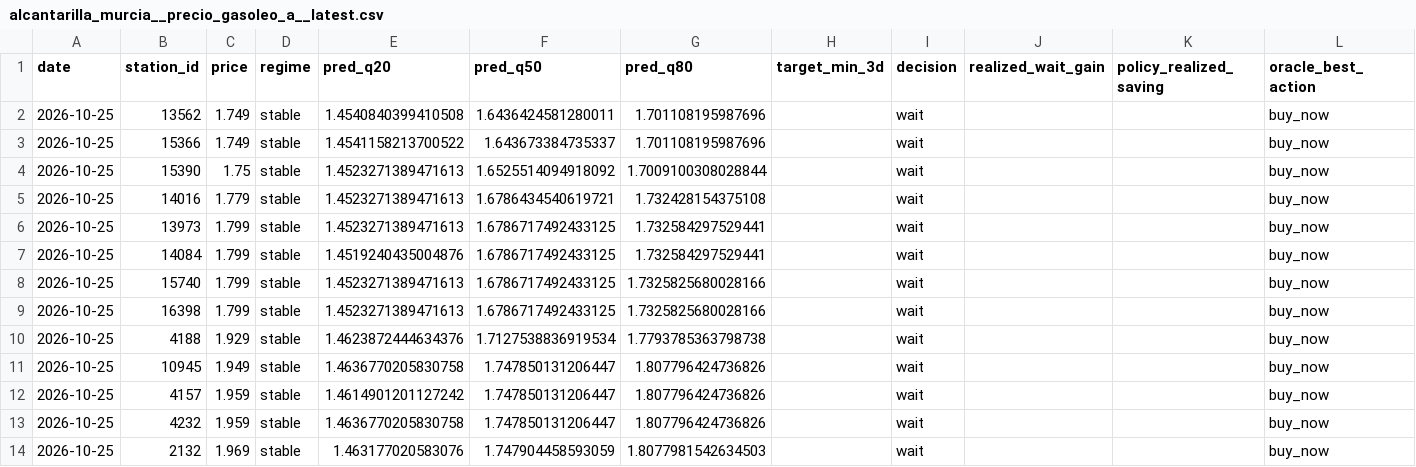
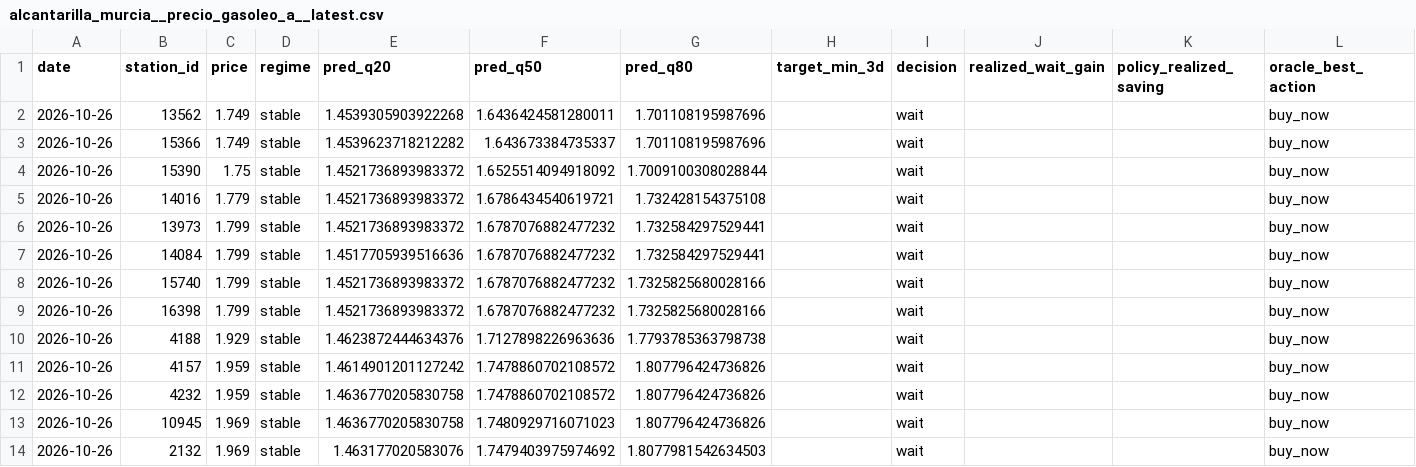
Before and after one commit to juanluserra/fuel-recommender-murcia, a CSV file: data/latest/alcantarilla_murcia__precio_gasoleo_a__latest.csv, drawn as a sheet.

```diff
--- a/data/latest/alcantarilla_murcia__precio_gasoleo_a__latest.csv
+++ b/data/latest/alcantarilla_murcia__precio_gasoleo_a__latest.csv
@@ -1,14 +1,14 @@
 date,station_id,price,regime,pred_q20,pred_q50,pred_q80,target_min_3d,decision,realized_wait_gain,policy_realized_saving,oracle_best_action
-2026-10-25,13562,1.749,stable,1.4540840399410508,1.6436424581280011,1.701108195987696,,wait,,,buy_now
-2026-10-25,15366,1.749,stable,1.4541158213700522,1.643673384735337,1.701108195987696,,wait,,,buy_now
-2026-10-25,15390,1.75,stable,1.4523271389471613,1.6525514094918092,1.7009100308028844,,wait,,,buy_now
-2026-10-25,14016,1.779,stable,1.4523271389471613,1.6786434540619721,1.732428154375108,,wait,,,buy_now
-2026-10-25,13973,1.799,stable,1.4523271389471613,1.6786717492433125,1.732584297529441,,wait,,,buy_now
-2026-10-25,14084,1.799,stable,1.4519240435004876,1.6786717492433125,1.732584297529441,,wait,,,buy_now
-2026-10-25,15740,1.799,stable,1.4523271389471613,1.6786717492433125,1.7325825680028166,,wait,,,buy_now
-2026-10-25,16398,1.799,stable,1.4523271389471613,1.6786717492433125,1.7325825680028166,,wait,,,buy_now
-2026-10-25,4188,1.929,stable,1.4623872444634376,1.7127538836919534,1.7793785363798738,,wait,,,buy_now
-2026-10-25,10945,1.949,stable,1.4636770205830758,1.747850131206447,1.807796424736826,,wait,,,buy_now
-2026-10-25,4157,1.959,stable,1.4614901201127242,1.747850131206447,1.807796424736826,,wait,,,buy_now
-2026-10-25,4232,1.959,stable,1.4636770205830758,1.747850131206447,1.807796424736826,,wait,,,buy_now
-2026-10-25,2132,1.969,stable,1.463177020583076,1.747904458593059,1.8077981542634503,,wait,,,buy_now
+2026-10-26,13562,1.749,stable,1.4539305903922268,1.6436424581280011,1.701108195987696,,wait,,,buy_now
+2026-10-26,15366,1.749,stable,1.4539623718212282,1.643673384735337,1.701108195987696,,wait,,,buy_now
+2026-10-26,15390,1.75,stable,1.4521736893983372,1.6525514094918092,1.7009100308028844,,wait,,,buy_now
+2026-10-26,14016,1.779,stable,1.4521736893983372,1.6786434540619721,1.732428154375108,,wait,,,buy_now
+2026-10-26,13973,1.799,stable,1.4521736893983372,1.6787076882477232,1.732584297529441,,wait,,,buy_now
+2026-10-26,14084,1.799,stable,1.4517705939516636,1.6787076882477232,1.732584297529441,,wait,,,buy_now
+2026-10-26,15740,1.799,stable,1.4521736893983372,1.6787076882477232,1.7325825680028166,,wait,,,buy_now
+2026-10-26,16398,1.799,stable,1.4521736893983372,1.6787076882477232,1.7325825680028166,,wait,,,buy_now
+2026-10-26,4188,1.929,stable,1.4623872444634376,1.7127898226963636,1.7793785363798738,,wait,,,buy_now
+2026-10-26,4157,1.959,stable,1.4614901201127242,1.7478860702108572,1.807796424736826,,wait,,,buy_now
+2026-10-26,4232,1.959,stable,1.4636770205830758,1.7478860702108572,1.807796424736826,,wait,,,buy_now
+2026-10-26,10945,1.969,stable,1.4636770205830758,1.7480929716071023,1.807796424736826,,wait,,,buy_now
+2026-10-26,2132,1.969,stable,1.463177020583076,1.7479403975974692,1.8077981542634503,,wait,,,buy_now
```
Also changed, not shown: data/history/alcantarilla_murcia/fetch_log.csv, data/history/alcantarilla_murcia/stations.csv, 4 other files.
